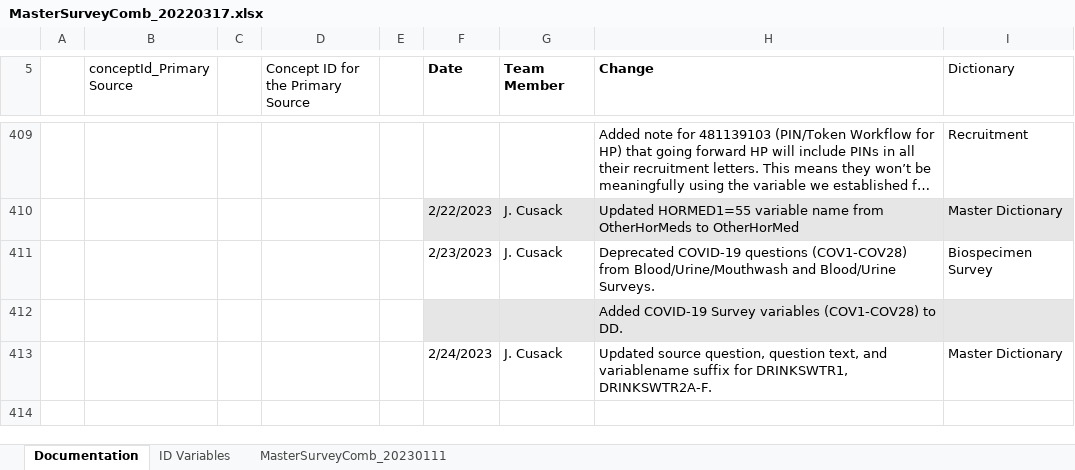
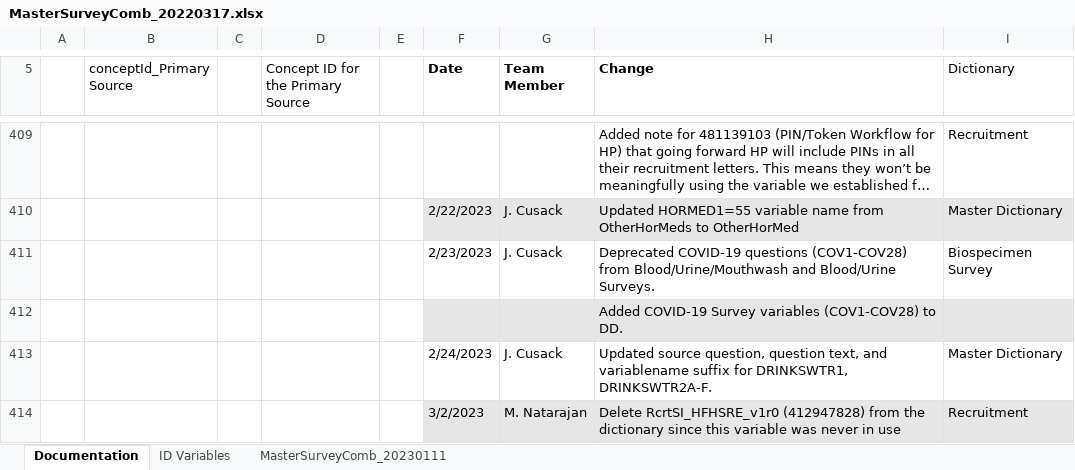
Before and after one commit to Analyticsphere/ConnectMasterAndSurveyCombinedDataDictionary, an Excel workbook: MasterSurveyComb_20220317.xlsx, sheet Documentation, drawn as a sheet; only a part is shown, gaps mark what is left out; long unchanged cells end in …; values as stored, in another font and other column widths than the file's, no borders; the diff names each change by its address in the sheet, - before the commit and + after, or states it on an @@ line.

```diff
--- a/MasterSurveyComb_20220317.xlsx (sheet Documentation)
+++ b/MasterSurveyComb_20220317.xlsx (sheet Documentation)
+row 414:  |  |  |  |  | 3/2/2023 | M. Natarajan | Delete RcrtSI_HFHSRE_v1r0 (412947828) from the dictionary since this variable was never in use | Recruitment
```
Also changed, not shown: sheet MasterSurveyComb_20230111, hidden cells.
